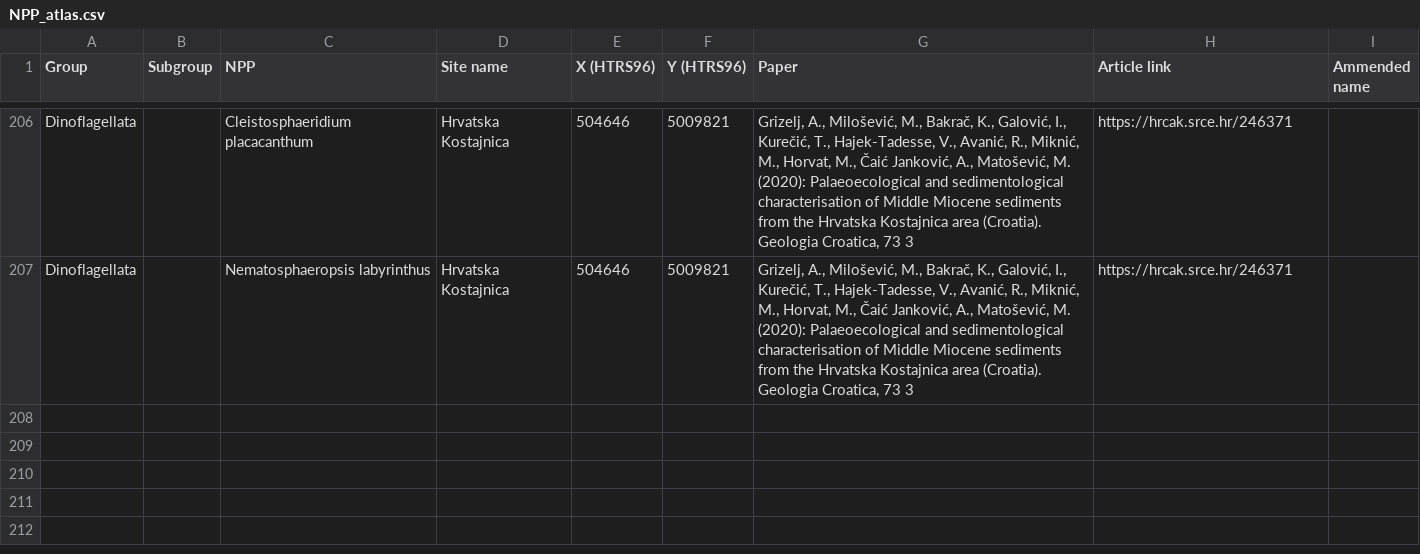
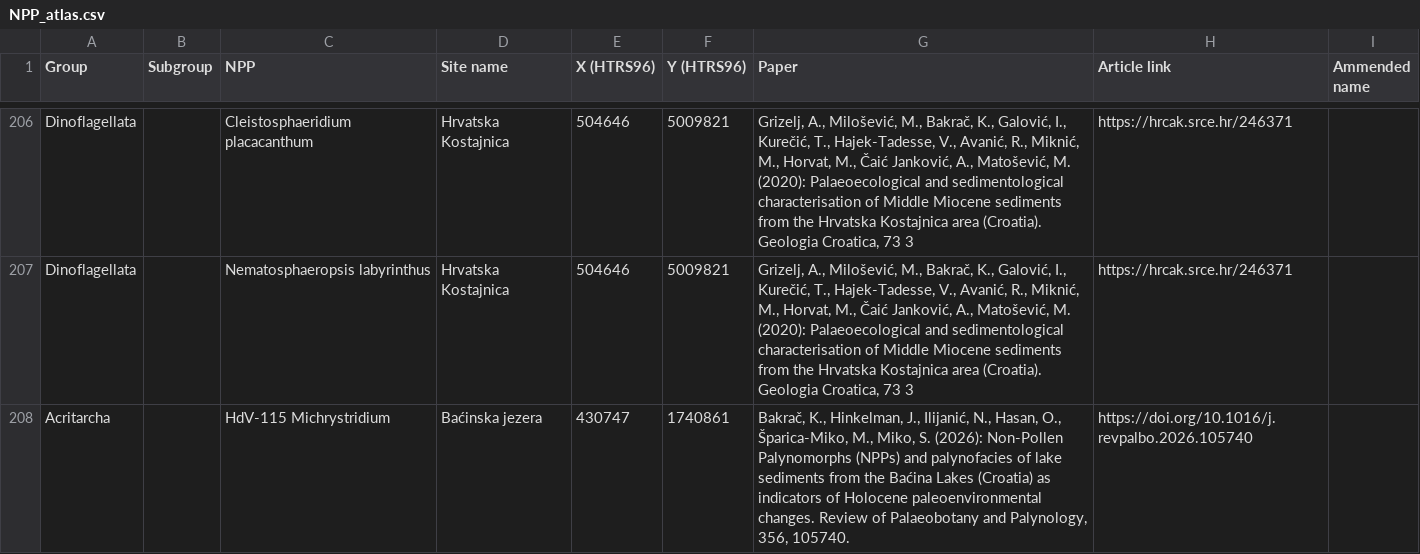
Before and after one commit to dmnlo/NPP-Atlas_v2, a CSV file: data/NPP_atlas.csv, drawn as a sheet; only a part is shown, gaps mark what is left out.

Commit message:
Add files via upload

```diff
--- a/data/NPP_atlas.csv
+++ b/data/NPP_atlas.csv
@@ -207 +207,2 @@ Dinoflagellata,,Cleistosphaeridium placacanthum,Hrvatska Kostajnica ,504646,5009
 Dinoflagellata,,Nematosphaeropsis labyrinthus,Hrvatska Kostajnica ,504646,5009821,"Grizelj, A., Milošević, M., Bakrač, K., Galović, I., Kurečić, T., Hajek-Tadesse, V., Avanić, R., Miknić, M., Horvat, M., Čaić Janković, A., Matošević, M. (2020): Palaeoecological and sedimentological characterisation of Middle Miocene sediments from the Hrvatska Kostajnica area (Croatia). Geologia Croatica, 73 3",https://hrcak.srce.hr/246371,
+Acritarcha,,HdV-115 Michrystridium,Baćinska jezera,430747,1740861,"Bakrač, K., Hinkelman, J., Ilijanić, N., Hasan, O., Šparica-Miko, M., Miko, S. (2026): Non-Pollen Palynomorphs (NPPs) and palynofacies of lake sediments from the Baćina Lakes (Croatia) as indicators of Holocene paleoenvironmental changes. Review of Palaeobotany and Palynology, 356, 105740.",https://doi.org/10.1016/j.revpalbo.2026.105740,
```
